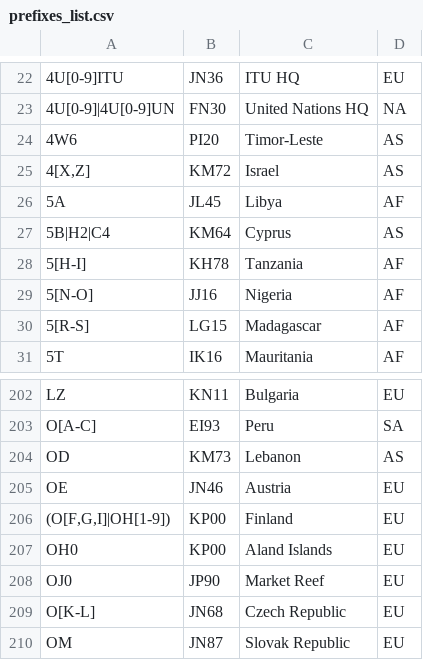
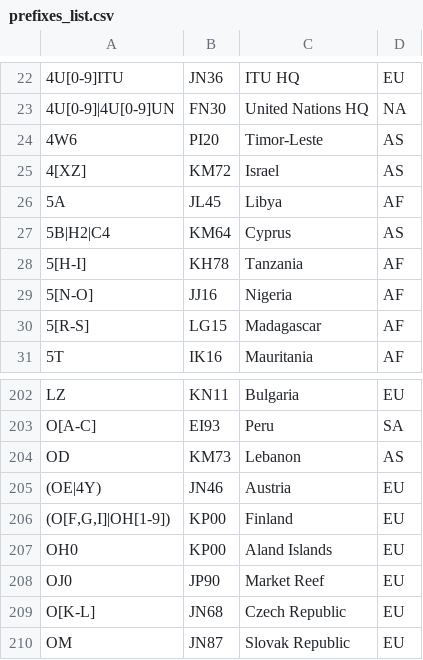
Before and after one commit to iarc-il/HolyCluster-server, a CSV file: src/prefixes_list.csv, drawn as a sheet; only a part is shown, gaps mark what is left out.

Commit message:
Fixed prefixes for: Israel, Austria

```diff
--- a/src/prefixes_list.csv
+++ b/src/prefixes_list.csv
@@ -24,3 +24,3 @@
 "4W6","PI20","Timor-Leste","AS"
-"4[X,Z]","KM72","Israel","AS"
+"4[XZ]","KM72","Israel","AS"
 "5A","JL45","Libya","AF"
@@ -204,3 +204,3 @@
 "OD","KM73","Lebanon","AS"
-"OE","JN46","Austria","EU"
+"(OE|4Y)","JN46","Austria","EU"
 "(O[F,G,I]|OH[1-9])","KP00","Finland","EU"
```
Also changed, not shown: 1 other file.
